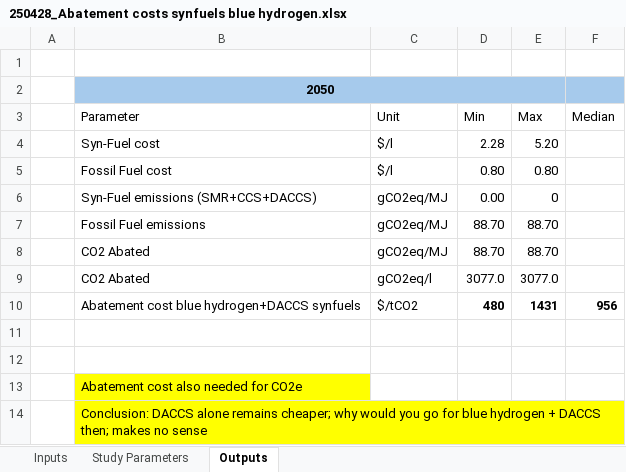
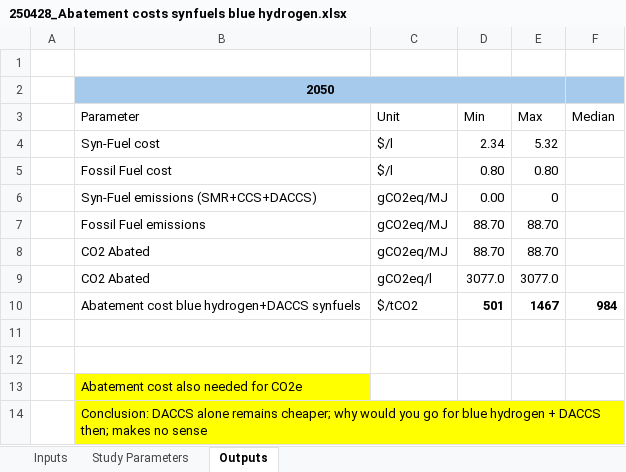
Before and after one commit to kfdsievert/DACCSvDACCU, an Excel workbook: data/250428_Abatement costs synfuels blue hydrogen.xlsx, sheet Outputs, drawn as a sheet; values as stored, in another font and other column widths than the file's, no borders; removed rows and columns are numbered as before the commit, all else as after; the diff names each change by its address in the sheet, - before the commit and + after, or states it on an @@ line.

Commit message:
Blue Hydrogen Calculation in Code

```diff
--- a/data/250428_Abatement costs synfuels blue hydrogen.xlsx (sheet Outputs)
+++ b/data/250428_Abatement costs synfuels blue hydrogen.xlsx (sheet Outputs)
-D4 (Min): 2.28
+D4 (Min): 2.34
-E4 (Max): 5.20
+E4 (Max): 5.32
-row 10:  | Abatement cost blue hydrogen+DACCS synfuels | $/tCO2 | 480 | 1431 | 956
+row 10:  | Abatement cost blue hydrogen+DACCS synfuels | $/tCO2 | 501 | 1467 | 984
```
Also changed, not shown: sheet Inputs, sheet Study Parameters, outputs/abatement_cost_curve_DACCS.xlsx, outputs/abatement_cost_curve_SAF.xlsx, 2 other files.
